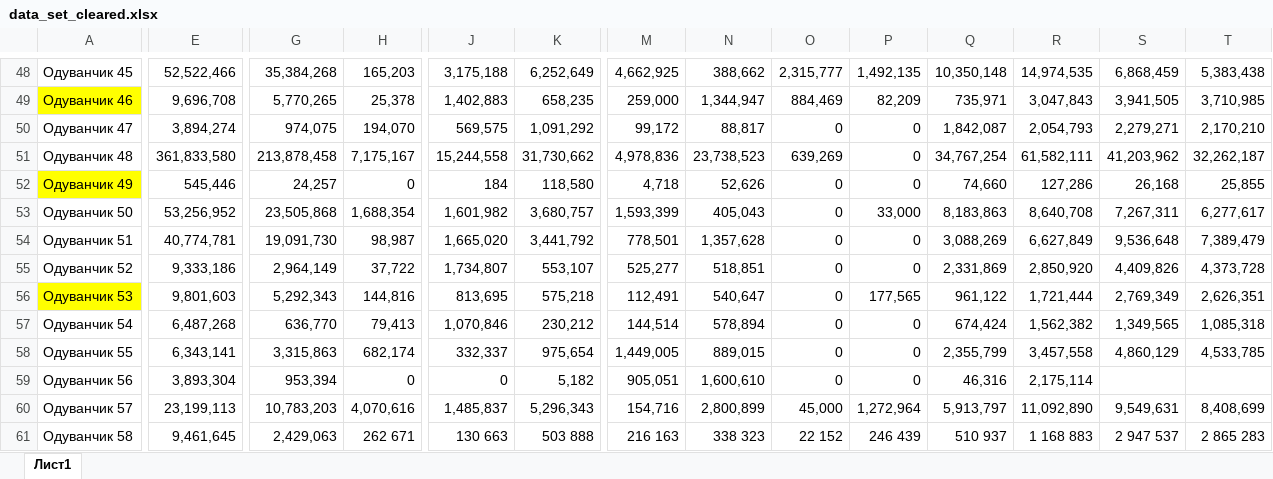
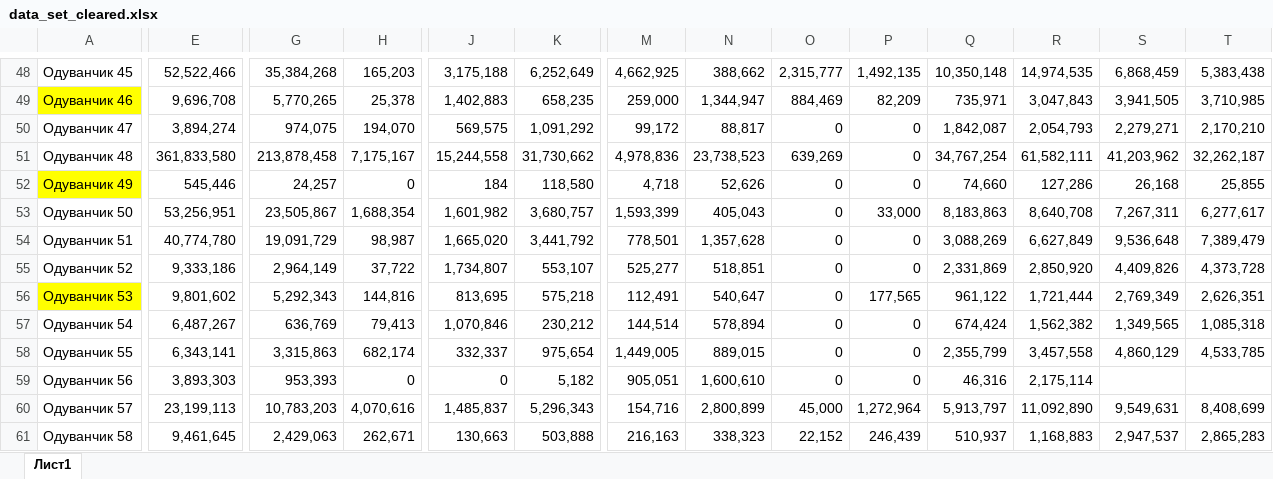
Before and after one commit to groxel/colab, an Excel workbook: data_set_cleared.xlsx, sheet Лист1, drawn as a sheet; only a part is shown, gaps mark what is left out; values as stored, in another font and other column widths than the file's, no borders; the diff covers the shown part only; the diff names each change by its address in the sheet, - before the commit and + after, or states it on an @@ line.

Commit message:
Add files via upload

```diff
--- a/data_set_cleared.xlsx (sheet Лист1)
+++ b/data_set_cleared.xlsx (sheet Лист1)
-E53: 53,256,952
+E53: 53,256,951
-G53: 23,505,868
+G53: 23,505,867
-E54: 40,774,781
+E54: 40,774,780
-G54: 19,091,730
+G54: 19,091,729
-E56: 9,801,603
+E56: 9,801,602
-E57: 6,487,268
+E57: 6,487,267
-G57: 636,770
+G57: 636,769
-E59: 3,893,304
+E59: 3,893,303
-G59: 953,394
+G59: 953,393
-H61: 262 671
+H61: 262,671
-J61: 130 663
+J61: 130,663
-K61: 503 888
+K61: 503,888
-M61: 216 163
+M61: 216,163
-N61: 338 323
+N61: 338,323
-O61: 22 152
+O61: 22,152
-P61: 246 439
+P61: 246,439
-Q61: 510 937
+Q61: 510,937
-R61: 1 168 883
+R61: 1,168,883
-S61: 2 947 537
+S61: 2,947,537
-T61: 2 865 283
+T61: 2,865,283
```
Also changed, not shown: 257 edited cells elsewhere in this sheet, formulas that keep their value.
